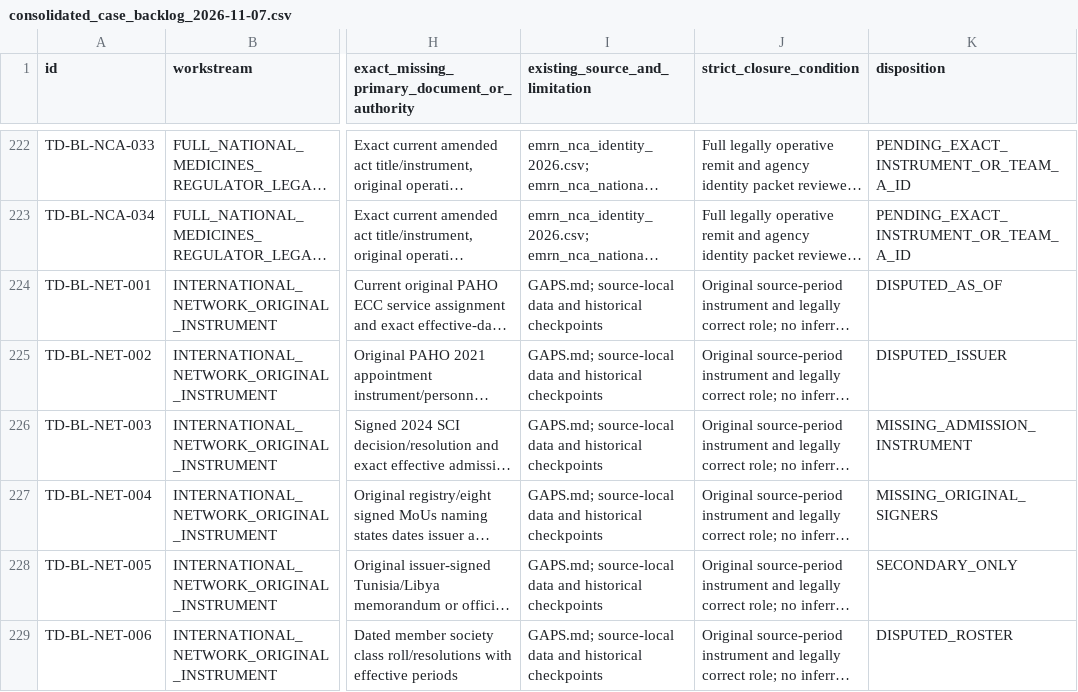
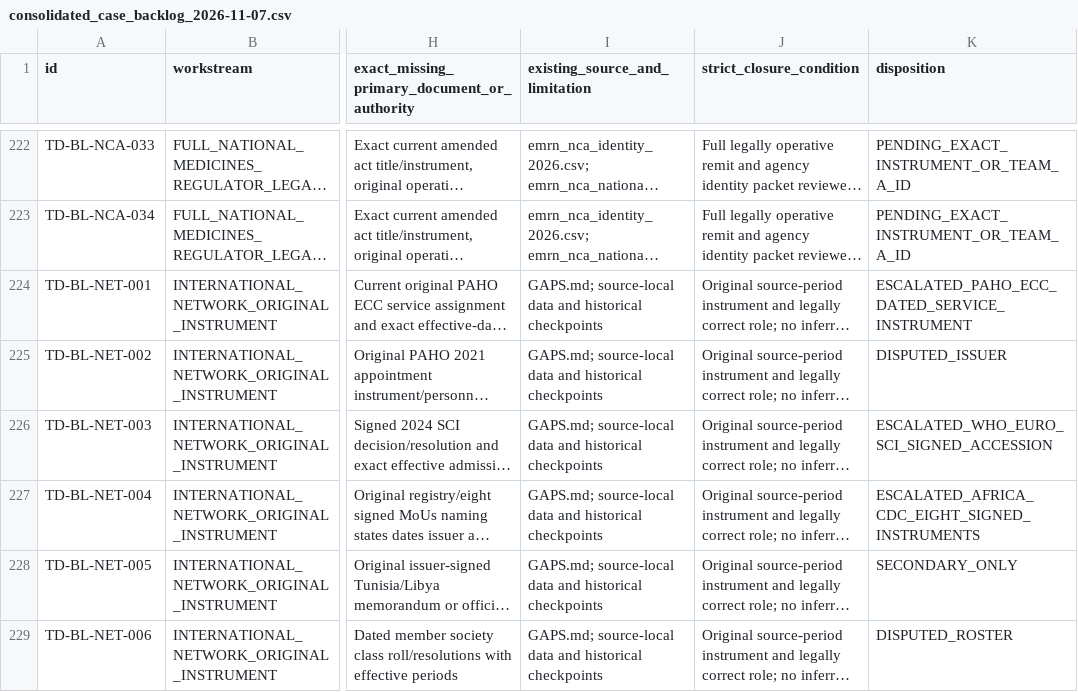
Before and after one commit to PortalHunter/Ethnicy-Based-Optimal-Weight, a CSV file: docs/atlas/handoffs/team-d/data/consolidated_case_backlog_2026-11-07.csv, drawn as a sheet; only a part is shown, gaps mark what is left out; long unchanged cells end in …; the diff covers the shown part only; the diff names each change by its address in the sheet, - before the commit and + after, or states it on an @@ line.

```diff
--- a/docs/atlas/handoffs/team-d/data/consolidated_case_backlog_2026-11-07.csv
+++ b/docs/atlas/handoffs/team-d/data/consolidated_case_backlog_2026-11-07.csv
-K224 (disposition): DISPUTED_AS_OF
+K224 (disposition): ESCALATED_PAHO_ECC_DATED_SERVICE_INSTRUMENT
-K226 (disposition): MISSING_ADMISSION_INSTRUMENT
+K226 (disposition): ESCALATED_WHO_EURO_SCI_SIGNED_ACCESSION
-K227 (disposition): MISSING_ORIGINAL_SIGNERS
+K227 (disposition): ESCALATED_AFRICA_CDC_EIGHT_SIGNED_INSTRUMENTS
```
Also changed, not shown: 4 edited cells elsewhere in this file, docs/atlas/handoffs/team-d/PROVENANCE.csv, docs/atlas/handoffs/team-d/data/aoecs_crossborder_role_observations_2026.csv, 4 other files.
